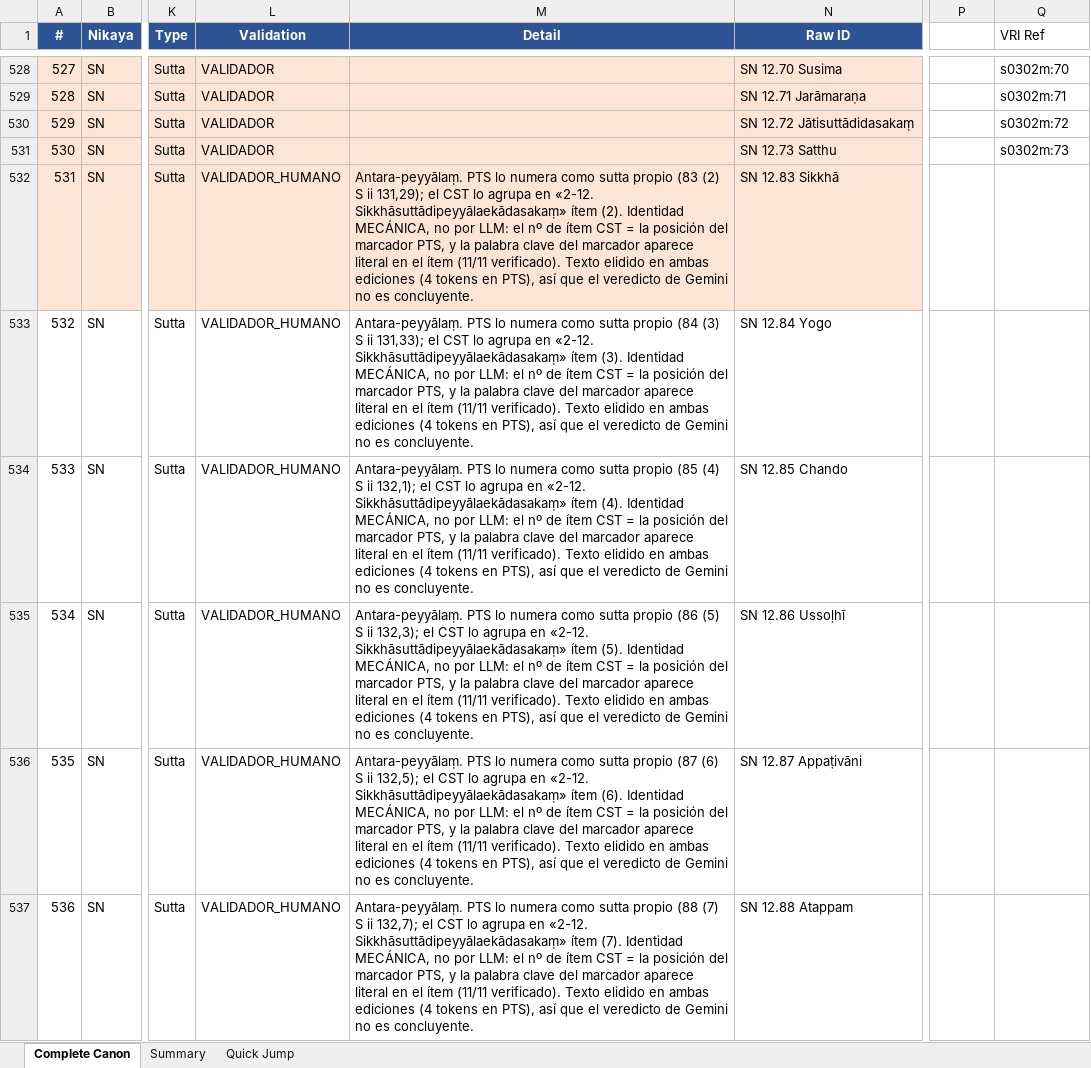
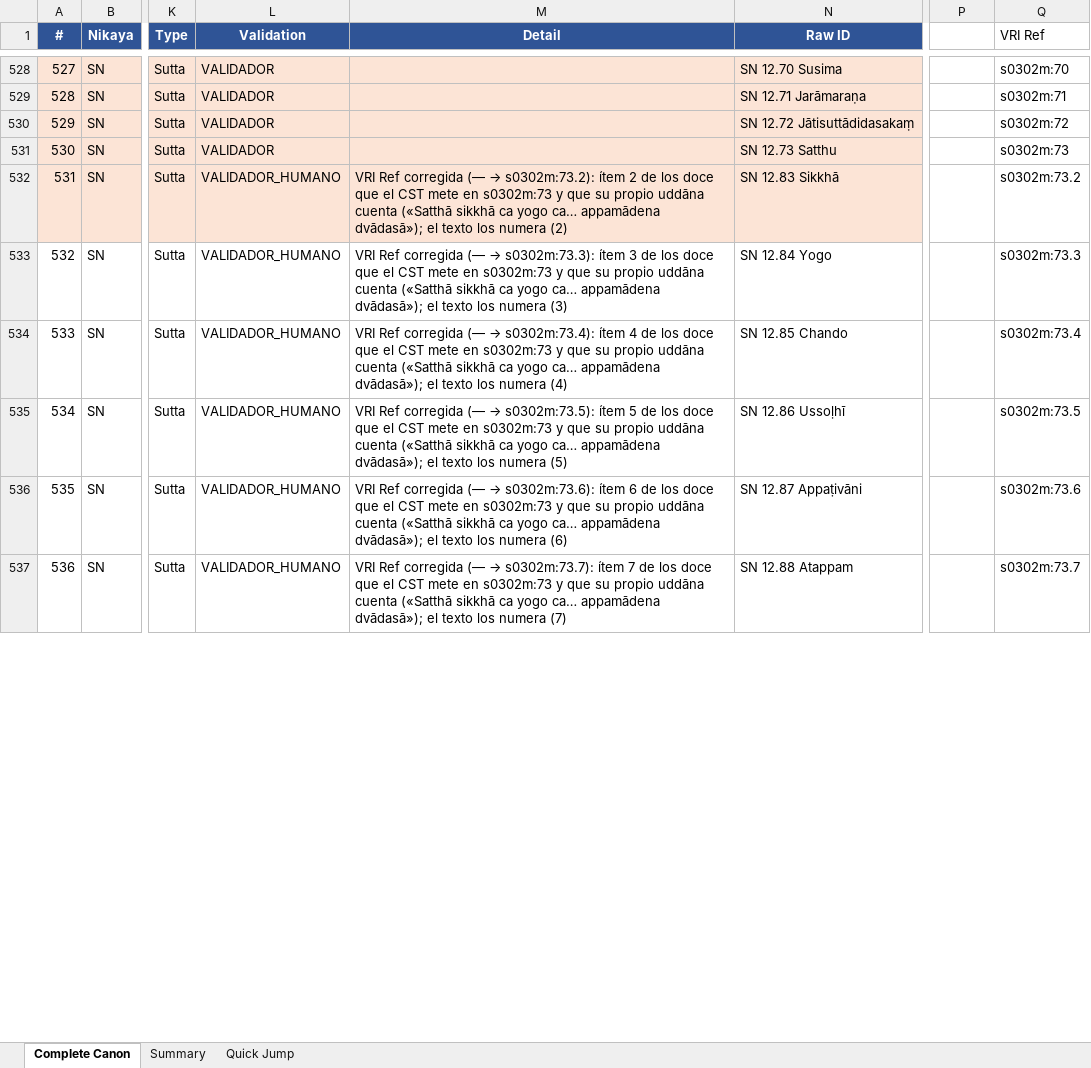
Before and after one commit to jorgecaa/pts-vri-concordance, an Excel workbook: PTS_Reference_Complete_Canon.xlsx, sheet Complete Canon, drawn as a sheet; only a part is shown, gaps mark what is left out; values as stored, in another font and other column widths than the file's, no borders; the diff covers the shown part only; the diff names each change by its address in the sheet, - before the commit and + after, or states it on an @@ line.

```diff
--- a/PTS_Reference_Complete_Canon.xlsx (sheet Complete Canon)
+++ b/PTS_Reference_Complete_Canon.xlsx (sheet Complete Canon)
@@ M532 (Detail): Antara-peyyālaṃ. PTS lo numera como sutta propio (83 (2) S ii 131,29); el CST lo agrupa en «2-12. Sikkhāsuttādipeyyālaekādasakaṃ» ítem (2). Identidad MECÁNICA, no por LLM: el nº de ítem CST = la posición del marcador PTS, y la palabra clave del marcador aparece literal en el ítem (11/11 verificado). Texto elidido en ambas ediciones (4 tokens en PTS), así que el veredicto de Gemini no es concluyente. → VRI Ref corregida (— → s0302m:73.2): ítem 2 de los doce que el CST mete en s0302m:73 y que su propio uddāna cuenta («Satthā sikkhā ca yogo ca… appamādena dvādasā»); el texto los numera (2) @@
-Q532 (VRI Ref): (empty)
+Q532 (VRI Ref): s0302m:73.2
@@ M533 (Detail): Antara-peyyālaṃ. PTS lo numera como sutta propio (84 (3) S ii 131,33); el CST lo agrupa en «2-12. Sikkhāsuttādipeyyālaekādasakaṃ» ítem (3). Identidad MECÁNICA, no por LLM: el nº de ítem CST = la posición del marcador PTS, y la palabra clave del marcador aparece literal en el ítem (11/11 verificado). Texto elidido en ambas ediciones (4 tokens en PTS), así que el veredicto de Gemini no es concluyente. → VRI Ref corregida (— → s0302m:73.3): ítem 3 de los doce que el CST mete en s0302m:73 y que su propio uddāna cuenta («Satthā sikkhā ca yogo ca… appamādena dvādasā»); el texto los numera (3) @@
-Q533 (VRI Ref): (empty)
+Q533 (VRI Ref): s0302m:73.3
@@ M534 (Detail): Antara-peyyālaṃ. PTS lo numera como sutta propio (85 (4) S ii 132,1); el CST lo agrupa en «2-12. Sikkhāsuttādipeyyālaekādasakaṃ» ítem (4). Identidad MECÁNICA, no por LLM: el nº de ítem CST = la posición del marcador PTS, y la palabra clave del marcador aparece literal en el ítem (11/11 verificado). Texto elidido en ambas ediciones (4 tokens en PTS), así que el veredicto de Gemini no es concluyente. → VRI Ref corregida (— → s0302m:73.4): ítem 4 de los doce que el CST mete en s0302m:73 y que su propio uddāna cuenta («Satthā sikkhā ca yogo ca… appamādena dvādasā»); el texto los numera (4) @@
-Q534 (VRI Ref): (empty)
+Q534 (VRI Ref): s0302m:73.4
@@ M535 (Detail): Antara-peyyālaṃ. PTS lo numera como sutta propio (86 (5) S ii 132,3); el CST lo agrupa en «2-12. Sikkhāsuttādipeyyālaekādasakaṃ» ítem (5). Identidad MECÁNICA, no por LLM: el nº de ítem CST = la posición del marcador PTS, y la palabra clave del marcador aparece literal en el ítem (11/11 verificado). Texto elidido en ambas ediciones (4 tokens en PTS), así que el veredicto de Gemini no es concluyente. → VRI Ref corregida (— → s0302m:73.5): ítem 5 de los doce que el CST mete en s0302m:73 y que su propio uddāna cuenta («Satthā sikkhā ca yogo ca… appamādena dvādasā»); el texto los numera (5) @@
-Q535 (VRI Ref): (empty)
+Q535 (VRI Ref): s0302m:73.5
@@ M536 (Detail): Antara-peyyālaṃ. PTS lo numera como sutta propio (87 (6) S ii 132,5); el CST lo agrupa en «2-12. Sikkhāsuttādipeyyālaekādasakaṃ» ítem (6). Identidad MECÁNICA, no por LLM: el nº de ítem CST = la posición del marcador PTS, y la palabra clave del marcador aparece literal en el ítem (11/11 verificado). Texto elidido en ambas ediciones (4 tokens en PTS), así que el veredicto de Gemini no es concluyente. → VRI Ref corregida (— → s0302m:73.6): ítem 6 de los doce que el CST mete en s0302m:73 y que su propio uddāna cuenta («Satthā sikkhā ca yogo ca… appamādena dvādasā»); el texto los numera (6) @@
-Q536 (VRI Ref): (empty)
+Q536 (VRI Ref): s0302m:73.6
@@ M537 (Detail): Antara-peyyālaṃ. PTS lo numera como sutta propio (88 (7) S ii 132,7); el CST lo agrupa en «2-12. Sikkhāsuttādipeyyālaekādasakaṃ» ítem (7). Identidad MECÁNICA, no por LLM: el nº de ítem CST = la posición del marcador PTS, y la palabra clave del marcador aparece literal en el ítem (11/11 verificado). Texto elidido en ambas ediciones (4 tokens en PTS), así que el veredicto de Gemini no es concluyente. → VRI Ref corregida (— → s0302m:73.7): ítem 7 de los doce que el CST mete en s0302m:73 y que su propio uddāna cuenta («Satthā sikkhā ca yogo ca… appamādena dvādasā»); el texto los numera (7) @@
-Q537 (VRI Ref): (empty)
+Q537 (VRI Ref): s0302m:73.7
```
Also changed, not shown: 36 edited cells elsewhere in this sheet, 5 other files.
